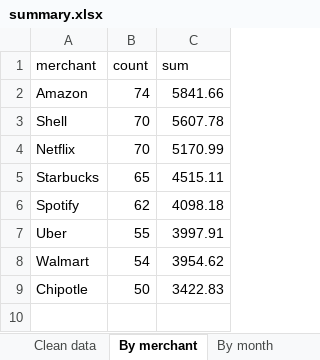
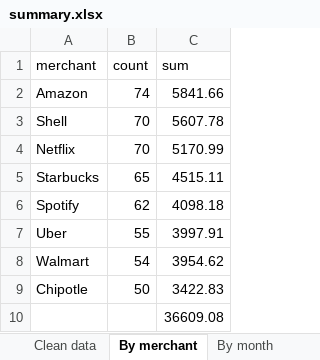
Before and after one commit to leandromachado-dev/bank-transactions-cleaning, an Excel workbook: data/clean/summary.xlsx, sheet By merchant, drawn as a sheet; values as stored, in another font and other column widths than the file's, no borders; the diff names each change by its address in the sheet, - before the commit and + after, or states it on an @@ line.

Commit message:
Add Excel summary report by merchant and month

```diff
--- a/data/clean/summary.xlsx (sheet By merchant)
+++ b/data/clean/summary.xlsx (sheet By merchant)
+row 10:  |  | 36609.08
```
Also changed, not shown: sheet Clean data.
